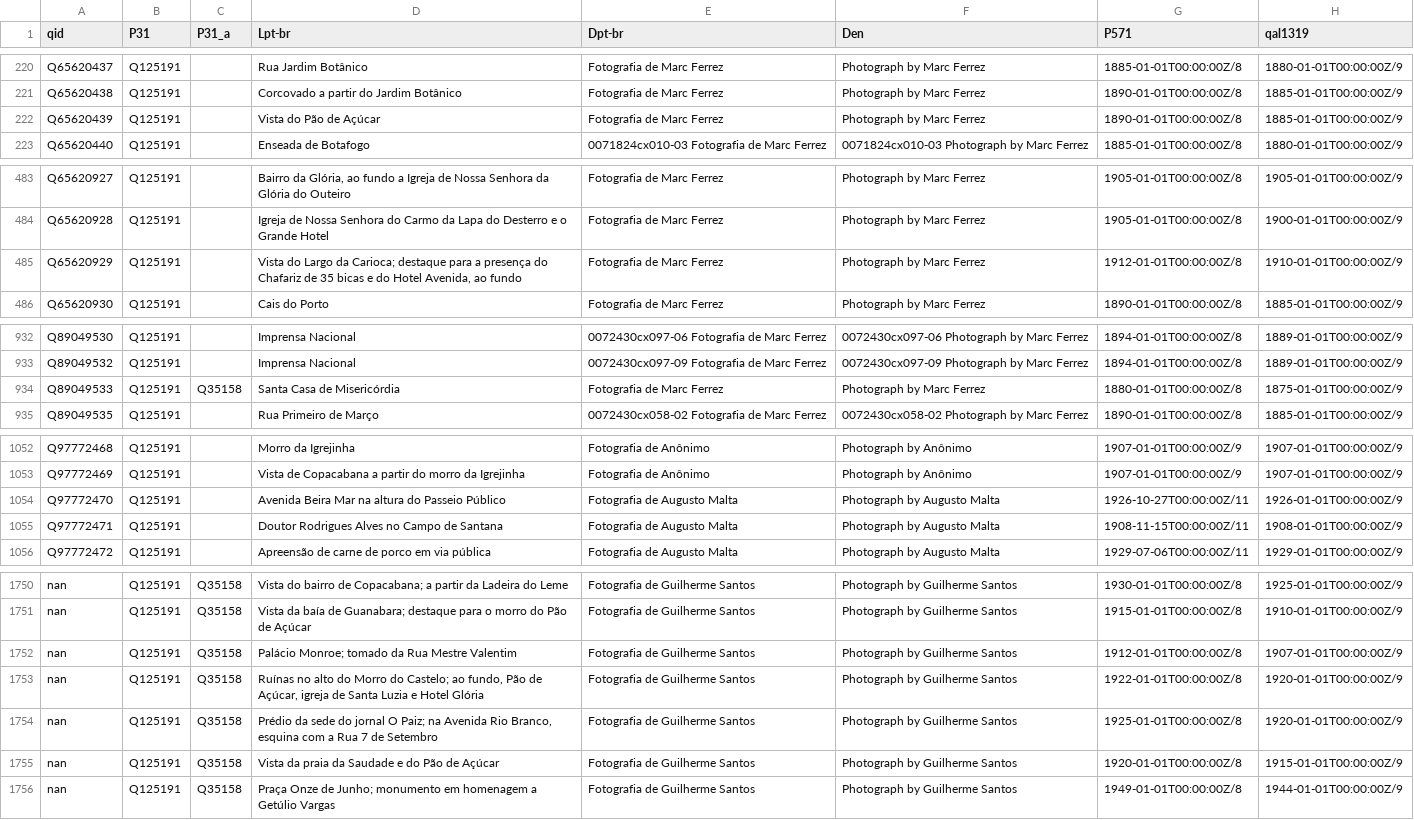
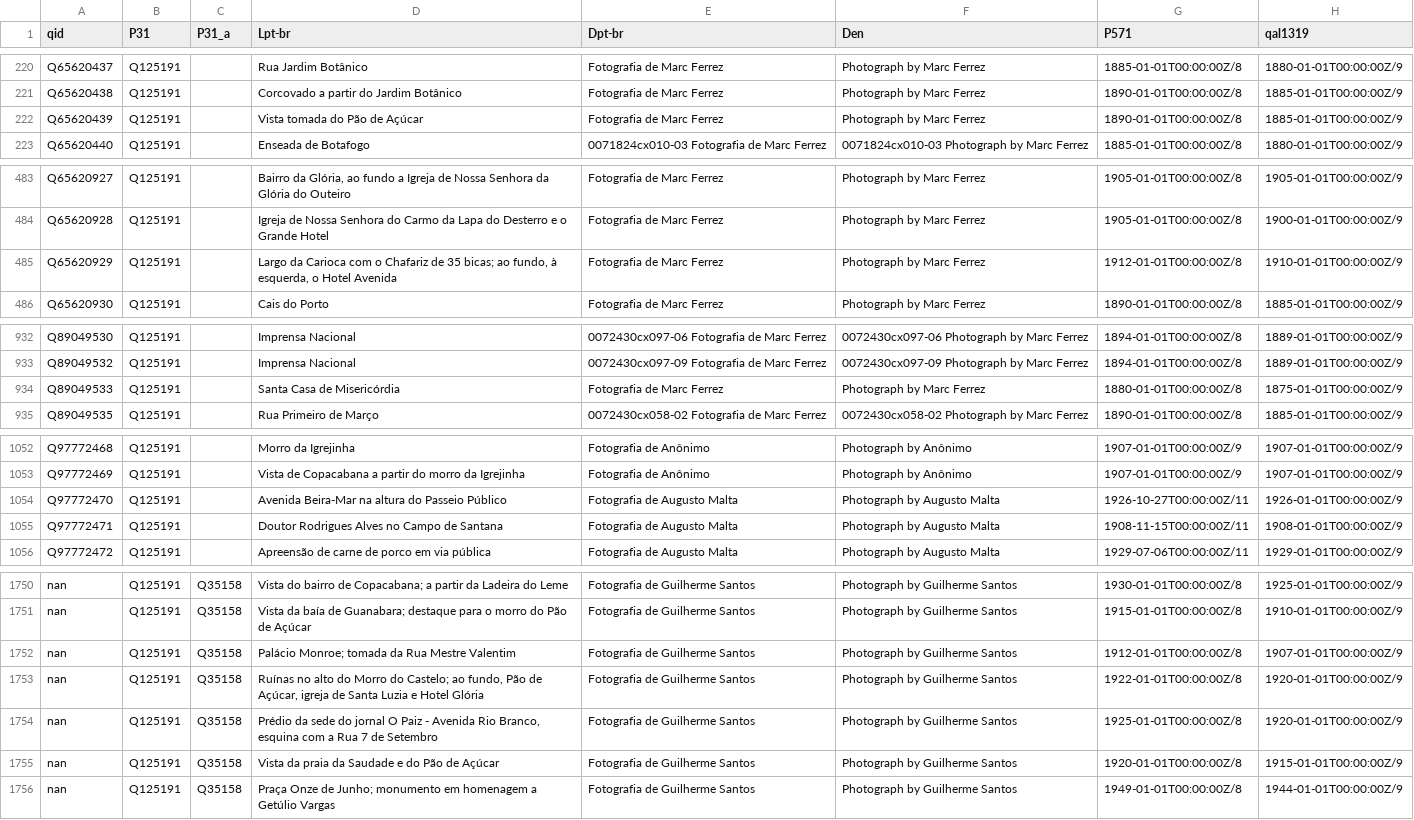
Before and after one commit to imaginerio/imaginerio-data, a CSV file: output/import_wikidata.csv, drawn as a sheet; only a part is shown, gaps mark what is left out; the diff covers the shown part only; the diff names each change by its address in the sheet, - before the commit and + after, or states it on an @@ line.

```diff
--- a/output/import_wikidata.csv
+++ b/output/import_wikidata.csv
-D222 (Lpt-br): Vista do Pão de Açúcar
+D222 (Lpt-br): Vista tomada do Pão de Açúcar
-D485 (Lpt-br): Vista do Largo da Carioca; destaque para a presença do Chafariz de 35 bicas e do Hotel Avenida, ao fundo
+D485 (Lpt-br): Largo da Carioca com o Chafariz de 35 bicas; ao fundo, à esquerda, o Hotel Avenida
-C934 (P31_a): Q35158
+C934 (P31_a): (empty)
-D1054 (Lpt-br): Avenida Beira Mar na altura…
+D1054 (Lpt-br): Avenida Beira-Mar na altura…
-D1752 (Lpt-br): Palácio Monroe; tomado da Rua Mestre Valentim
+D1752 (Lpt-br): Palácio Monroe; tomada da Rua Mestre Valentim
-D1754 (Lpt-br): …jornal O Paiz; na Avenida Rio…
+D1754 (Lpt-br): …jornal O Paiz - Avenida Rio…
```
Also changed, not shown: 15 edited cells elsewhere in this file, 5 other files.
